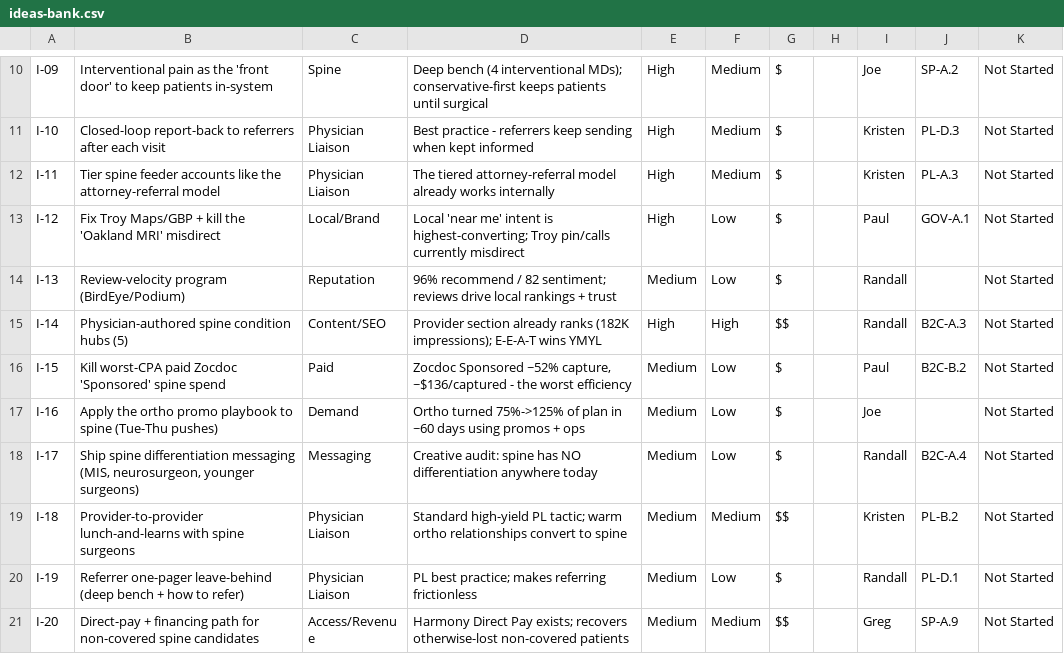
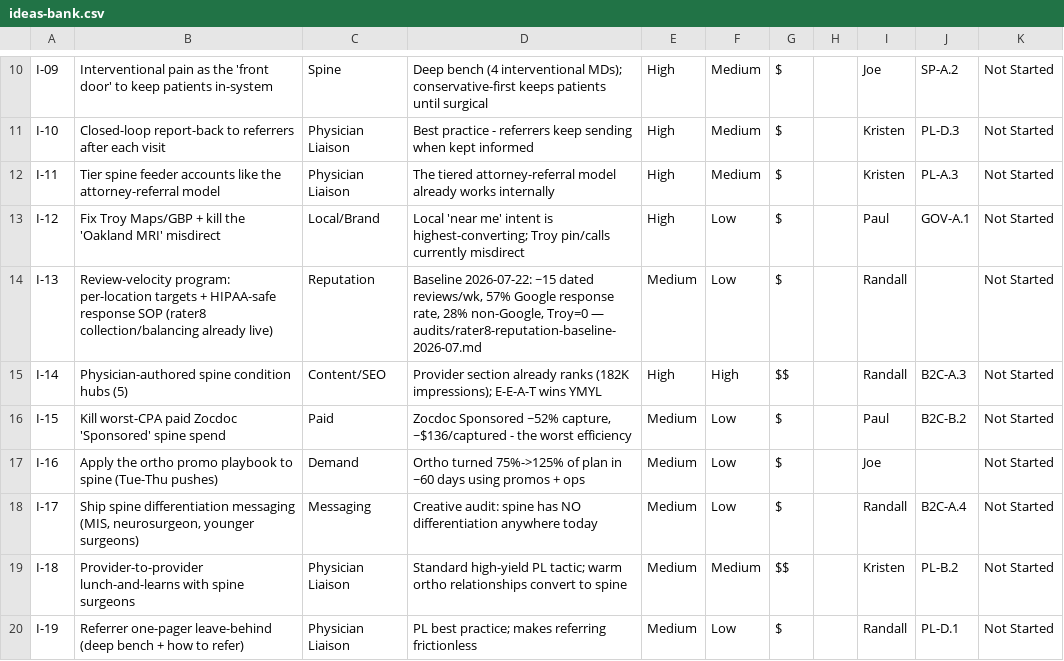
Before and after one commit to JosephAndrewMacLean/SHP, a CSV file: pm/ideas-bank.csv, drawn as a sheet; only a part is shown, gaps mark what is left out; the shorter side is filled out with more unchanged rows.

```diff
--- a/pm/ideas-bank.csv
+++ b/pm/ideas-bank.csv
@@ -13,3 +13,3 @@ I-11,Tier spine feeder accounts like the attorney-referral model,Physician Liais
 I-12,Fix Troy Maps/GBP + kill the 'Oakland MRI' misdirect,Local/Brand,Local 'near me' intent is highest-converting; Troy pin/calls currently misdirect,High,Low,$,,Paul,GOV-A.1,Not Started
-I-13,Review-velocity program (BirdEye/Podium),Reputation,96% recommend / 82 sentiment; reviews drive local rankings + trust,Medium,Low,$,,Randall,,Not Started
+I-13,"Review-velocity program: per-location targets + HIPAA-safe response SOP (rater8 collection/balancing already live)",Reputation,"Baseline 2026-07-22: ~15 dated reviews/wk, 57% Google response rate, 28% non-Google, Troy=0 — audits/rater8-reputation-baseline-2026-07.md",Medium,Low,$,,Randall,,Not Started
 I-14,Physician-authored spine condition hubs (5),Content/SEO,Provider section already ranks (182K impressions); E-E-A-T wins YMYL,High,High,$$,,Randall,B2C-A.3,Not Started
```
Also changed, not shown: pm/master-task-list.csv, 8 other files.
